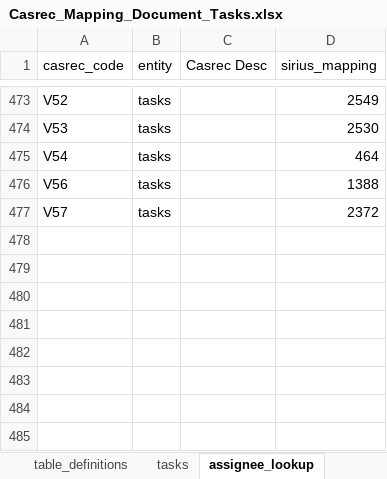
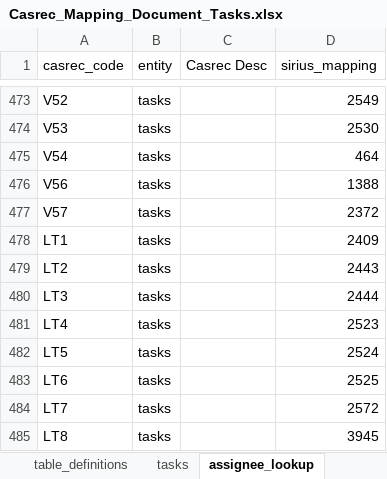
Before and after one commit to ministryofjustice/opg-data-casrec-migration, an Excel workbook: migration_steps/shared/mapping_spreadsheet/Casrec_Mapping_Document_Tasks.xlsx, sheet assignee_lookup, drawn as a sheet; only a part is shown, gaps mark what is left out; values as stored, in another font and other column widths than the file's, no borders; the diff names each change by its address in the sheet, - before the commit and + after, or states it on an @@ line.

```diff
--- a/migration_steps/shared/mapping_spreadsheet/Casrec_Mapping_Document_Tasks.xlsx (sheet assignee_lookup)
+++ b/migration_steps/shared/mapping_spreadsheet/Casrec_Mapping_Document_Tasks.xlsx (sheet assignee_lookup)
+row 478: LT1 | tasks |  | 2409
+row 479: LT2 | tasks |  | 2443
+row 480: LT3 | tasks |  | 2444
+row 481: LT4 | tasks |  | 2523
+row 482: LT5 | tasks |  | 2524
+row 483: LT6 | tasks |  | 2525
+row 484: LT7 | tasks |  | 2572
+row 485: LT8 | tasks |  | 3945
```
Also changed, not shown: migration_steps/shared/mapping_spreadsheet/Casrec_Mapping_Document_Client.xlsx, 3 other files.
